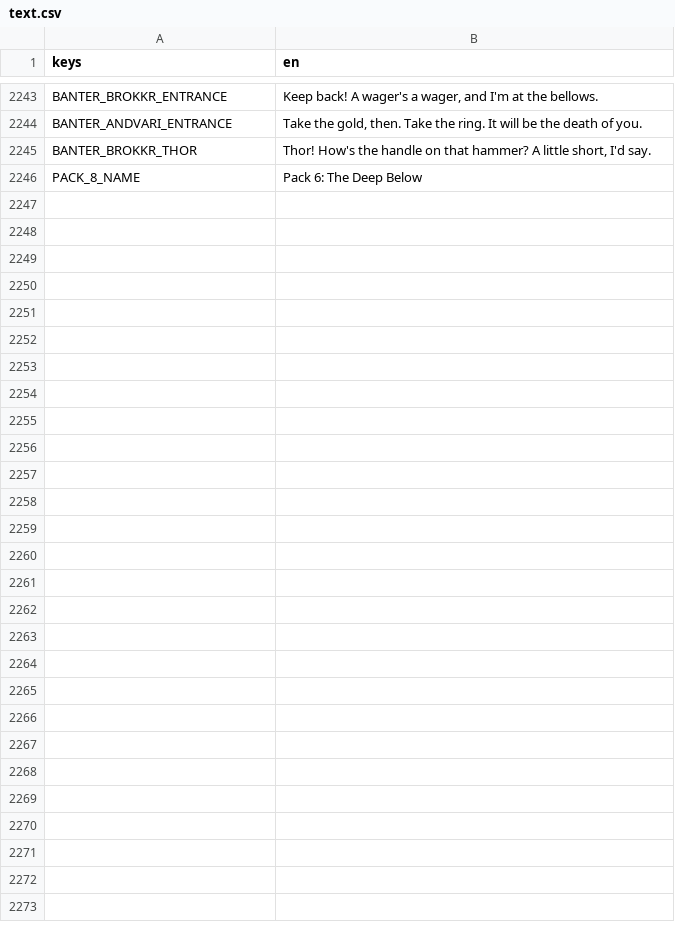
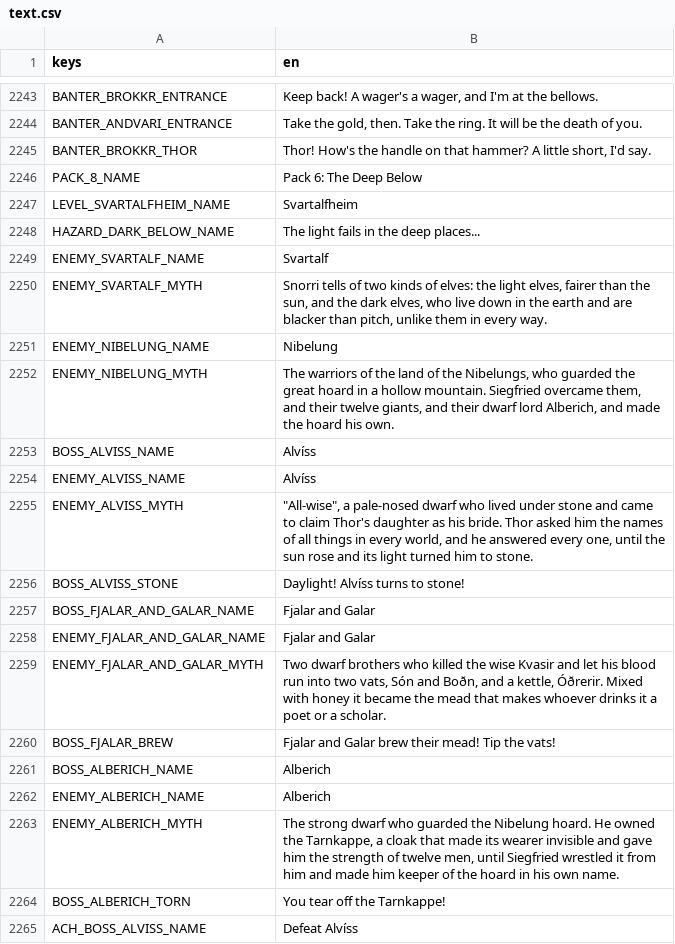
Before and after one commit to Zephino/Mythriven, a CSV file: localization/text.csv, drawn as a sheet; only a part is shown, gaps mark what is left out; the diff covers the shown part only; the diff names each change by its address in the sheet, - before the commit and + after, or states it on an @@ line.

```diff
--- a/localization/text.csv
+++ b/localization/text.csv
+row 2247: LEVEL_SVARTALFHEIM_NAME | Svartalfheim
+row 2248: HAZARD_DARK_BELOW_NAME | The light fails in the deep places...
+row 2249: ENEMY_SVARTALF_NAME | Svartalf
+row 2250: ENEMY_SVARTALF_MYTH | Snorri tells of two kinds of elves: the light elves, fairer than the sun, and the dark elves, who live down in the earth and are blacker than pitch, unlike them in every way.
+row 2251: ENEMY_NIBELUNG_NAME | Nibelung
+row 2252: ENEMY_NIBELUNG_MYTH | The warriors of the land of the Nibelungs, who guarded the great hoard in a hollow mountain. Siegfried overcame them, and their twelve giants, and their dwarf lord Alberich, and made the hoard his own.
+row 2253: BOSS_ALVISS_NAME | Alvíss
+row 2254: ENEMY_ALVISS_NAME | Alvíss
+row 2255: ENEMY_ALVISS_MYTH | "All-wise", a pale-nosed dwarf who lived under stone and came to claim Thor's daughter as his bride. Thor asked him the names of all things in every world, and he answered every one, until the sun rose and its light turned him to stone.
+row 2256: BOSS_ALVISS_STONE | Daylight! Alvíss turns to stone!
+row 2257: BOSS_FJALAR_AND_GALAR_NAME | Fjalar and Galar
+row 2258: ENEMY_FJALAR_AND_GALAR_NAME | Fjalar and Galar
+row 2259: ENEMY_FJALAR_AND_GALAR_MYTH | Two dwarf brothers who killed the wise Kvasir and let his blood run into two vats, Són and Boðn, and a kettle, Óðrerir. Mixed with honey it became the mead that makes whoever drinks it a poet or a scholar.
+row 2260: BOSS_FJALAR_BREW | Fjalar and Galar brew their mead! Tip the vats!
+row 2261: BOSS_ALBERICH_NAME | Alberich
+row 2262: ENEMY_ALBERICH_NAME | Alberich
+row 2263: ENEMY_ALBERICH_MYTH | The strong dwarf who guarded the Nibelung hoard. He owned the Tarnkappe, a cloak that made its wearer invisible and gave him the strength of twelve men, until Siegfried wrestled it from him and made him keeper of the hoard in his own name.
+row 2264: BOSS_ALBERICH_TORN | You tear off the Tarnkappe!
+row 2265: ACH_BOSS_ALVISS_NAME | Defeat Alvíss
```
Also changed, not shown: 9 added rows elsewhere in this file, 48 other files.
